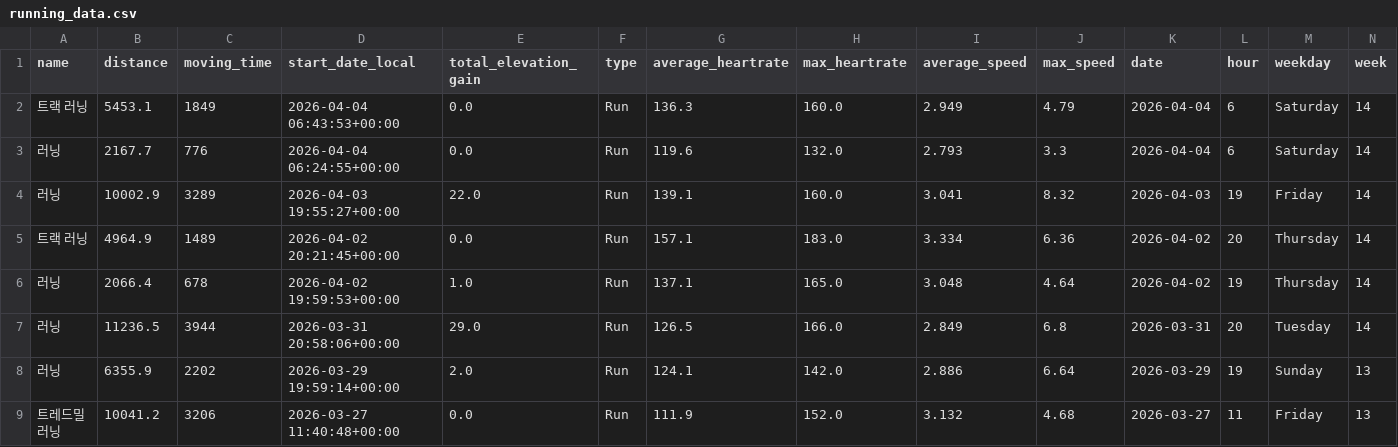
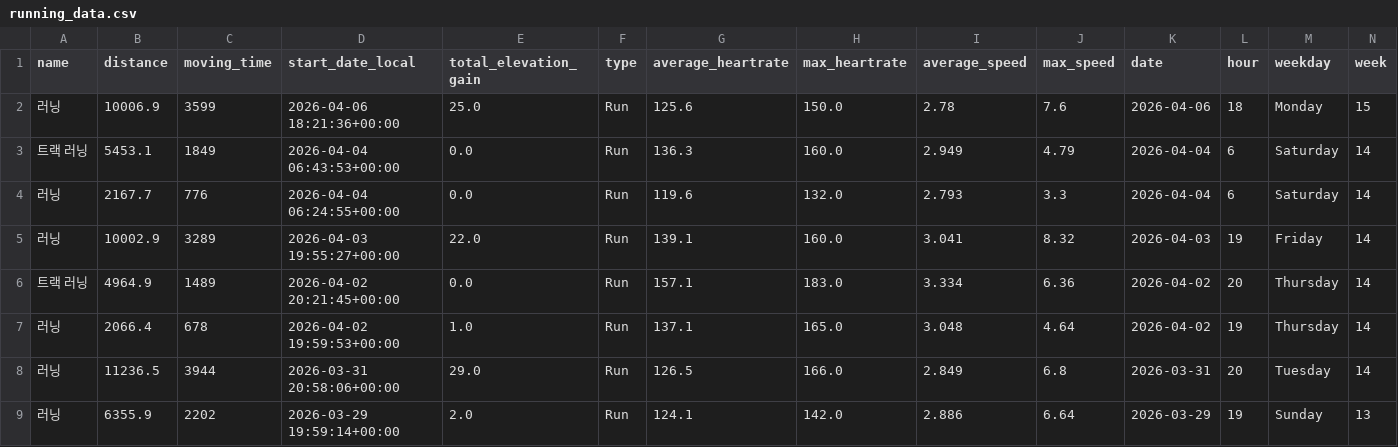
Before and after one commit to feat11/running-analytics, a CSV file: running_data.csv, drawn as a sheet; only a part is shown; the shorter side is filled out with more unchanged rows; rows hold the shown columns only; the diff names each change by its address in the sheet, - before the commit and + after, or states it on an @@ line.

```diff
--- a/running_data.csv
+++ b/running_data.csv
+row 2: 러닝 | 10006.9 | 3599 | 2026-04-06 18:21:36+00:00 | 25.0 | Run | 125.6 | 150.0 | 2.78 | 7.6 | 2026-04-06 | 18 | Monday | 15
```
Also changed, not shown: 1 other file.
